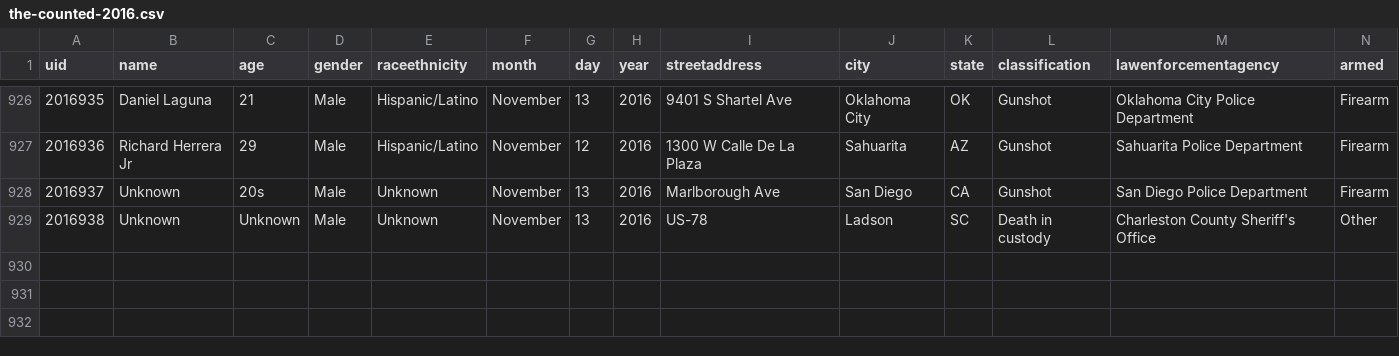
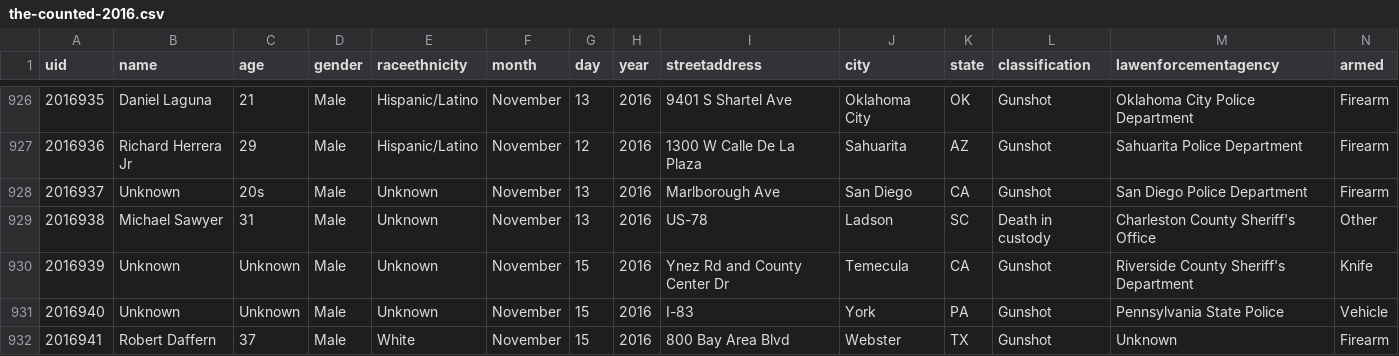
Before and after one commit to flother/thecounted, a CSV file: data/the-counted-2016.csv, drawn as a sheet; only a part is shown, gaps mark what is left out; addresses are those after the commit; the diff names each change by its address in the sheet, - before the commit and + after, or states it on an @@ line.

Commit message:
Add Robert Daffern and 2 others; update Michael Sawyer

```diff
--- a/data/the-counted-2016.csv
+++ b/data/the-counted-2016.csv
+row 929: 2016938 | Michael Sawyer | 31 | Male | Unknown | November | 13 | 2016 | US-78 | Ladson | SC | Death in custody | Charleston County Sheriff's Office | Other
@@ column A (uid) renumbered in row 930 @@
-G930 (day): 13
+G930 (day): 15
-I930 (streetaddress): US-78
+I930 (streetaddress): Ynez Rd and County Center Dr
-J930 (city): Ladson
+J930 (city): Temecula
-K930 (state): SC
+K930 (state): CA
-L930 (classification): Death in custody
+L930 (classification): Gunshot
-M930 (lawenforcementagency): Charleston County Sheriff's Office
+M930 (lawenforcementagency): Riverside County Sheriff's Department
-N930 (armed): Other
+N930 (armed): Knife
+row 931: 2016940 | Unknown | Unknown | Male | Unknown | November | 15 | 2016 | I-83 | York | PA | Gunshot | Pennsylvania State Police | Vehicle
+row 932: 2016941 | Robert Daffern | 37 | Male | White | November | 15 | 2016 | 800 Bay Area Blvd | Webster | TX | Gunshot | Unknown | Firearm
```
